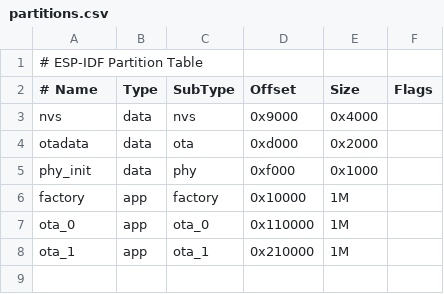
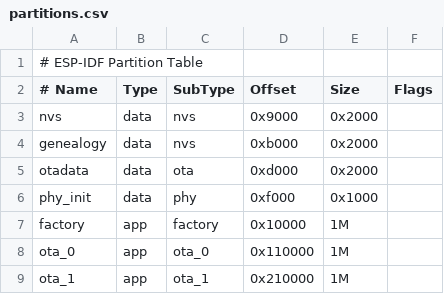
Before and after one commit to EUdds/led-matrix-micro, a CSV file: partitions.csv, drawn as a sheet.

```diff
--- a/partitions.csv
+++ b/partitions.csv
@@ -2,3 +2,4 @@
 # Name,   Type, SubType, Offset,  Size, Flags
-nvs,      data, nvs,     0x9000,  0x4000,
+nvs,      data, nvs,     0x9000,  0x2000,
+genealogy, data, nvs,    0xb000,  0x2000,
 otadata,  data, ota,     0xd000,  0x2000,
```
Also changed, not shown: 23 other files.
